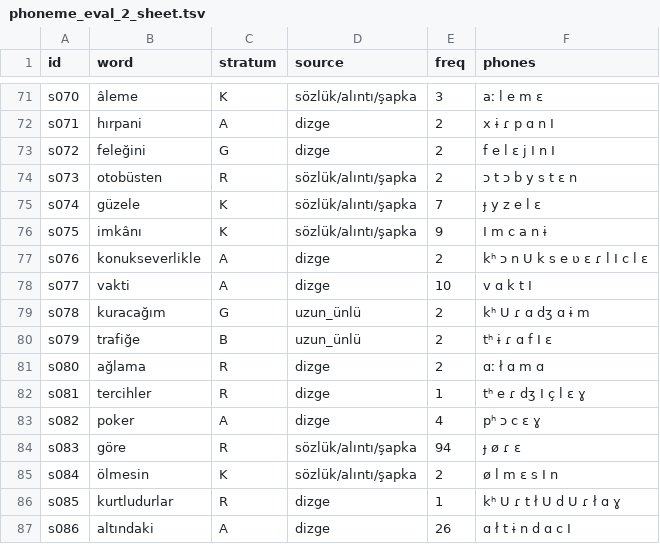
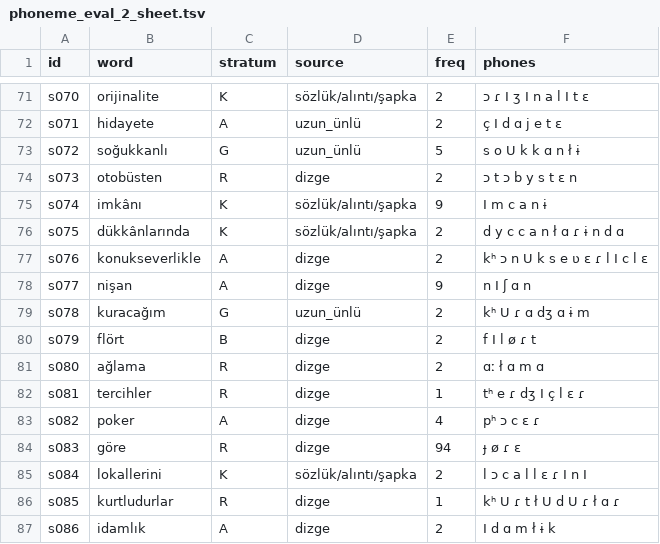
Before and after one commit to iatagun/lemma-rule-based, a TSV file: dizgetts/reports/phoneme_eval_2_sheet.tsv, drawn as a sheet; only a part is shown, gaps mark what is left out; the diff covers the shown part only; the diff names each change by its address in the sheet, - before the commit and + after, or states it on an @@ line.

```diff
--- a/dizgetts/reports/phoneme_eval_2_sheet.tsv
+++ b/dizgetts/reports/phoneme_eval_2_sheet.tsv
-B71 (word): âleme
+B71 (word): orijinalite
-E71 (freq): 3
+E71 (freq): 2
-F71 (phones): aː l e m ɛ
+F71 (phones): ɔ ɾ I ʒ I n a l I t ɛ
-B72 (word): hırpani
+B72 (word): hidayete
-D72:D73 (source): dizge
+D72:D73 (source): uzun_ünlü
-F72 (phones): x ɨ ɾ p ɑ n I
+F72 (phones): ç I d ɑ j e t ɛ
-B73 (word): feleğini
+B73 (word): soğukkanlı
-E73 (freq): 2
+E73 (freq): 5
-F73 (phones): f e l ɛ j I n I
+F73 (phones): s o U k k ɑ n ł ɨ
-D74 (source): sözlük/alıntı/şapka
+D74 (source): dizge
-B75 (word): güzele
+B75 (word): imkânı
-E75 (freq): 7
+E75 (freq): 9
-F75 (phones): ɟ y z e l ɛ
+F75 (phones): I m c a n ɨ
-B76 (word): imkânı
+B76 (word): dükkânlarında
-E76 (freq): 9
+E76 (freq): 2
-F76 (phones): I m c a n ɨ
+F76 (phones): d y c c a n ł ɑ ɾ ɨ n d ɑ
-B78 (word): vakti
+B78 (word): nişan
-E78 (freq): 10
+E78 (freq): 9
-F78 (phones): v ɑ k t I
+F78 (phones): n I ʃ ɑ n
-B80 (word): trafiğe
+B80 (word): flört
-D80 (source): uzun_ünlü
+D80 (source): dizge
-F80 (phones): tʰ ɨ ɾ ɑ f I ɛ
+F80 (phones): f I l ø ɾ t
-F82 (phones): tʰ e ɾ dʒ I ç l ɛ ɣ
+F82 (phones): tʰ e ɾ dʒ I ç l ɛ ɾ
-F83 (phones): pʰ ɔ c ɛ ɣ
+F83 (phones): pʰ ɔ c ɛ ɾ
-D84 (source): sözlük/alıntı/şapka
+D84 (source): dizge
-B85 (word): ölmesin
+B85 (word): lokallerini
-F85 (phones): ø l m ɛ s I n
+F85 (phones): l ɔ c a l l ɛ ɾ I n I
-F86 (phones): kʰ U ɾ t ł U d U ɾ ł ɑ ɣ
+F86 (phones): kʰ U ɾ t ł U d U ɾ ł ɑ ɾ
-B87 (word): altındaki
+B87 (word): idamlık
-E87 (freq): 26
+E87 (freq): 2
-F87 (phones): ɑ ł t ɨ n d ɑ c I
+F87 (phones): I d ɑ m ł ɨ k
```
Also changed, not shown: 154 edited cells elsewhere in this file, 7 other files.
